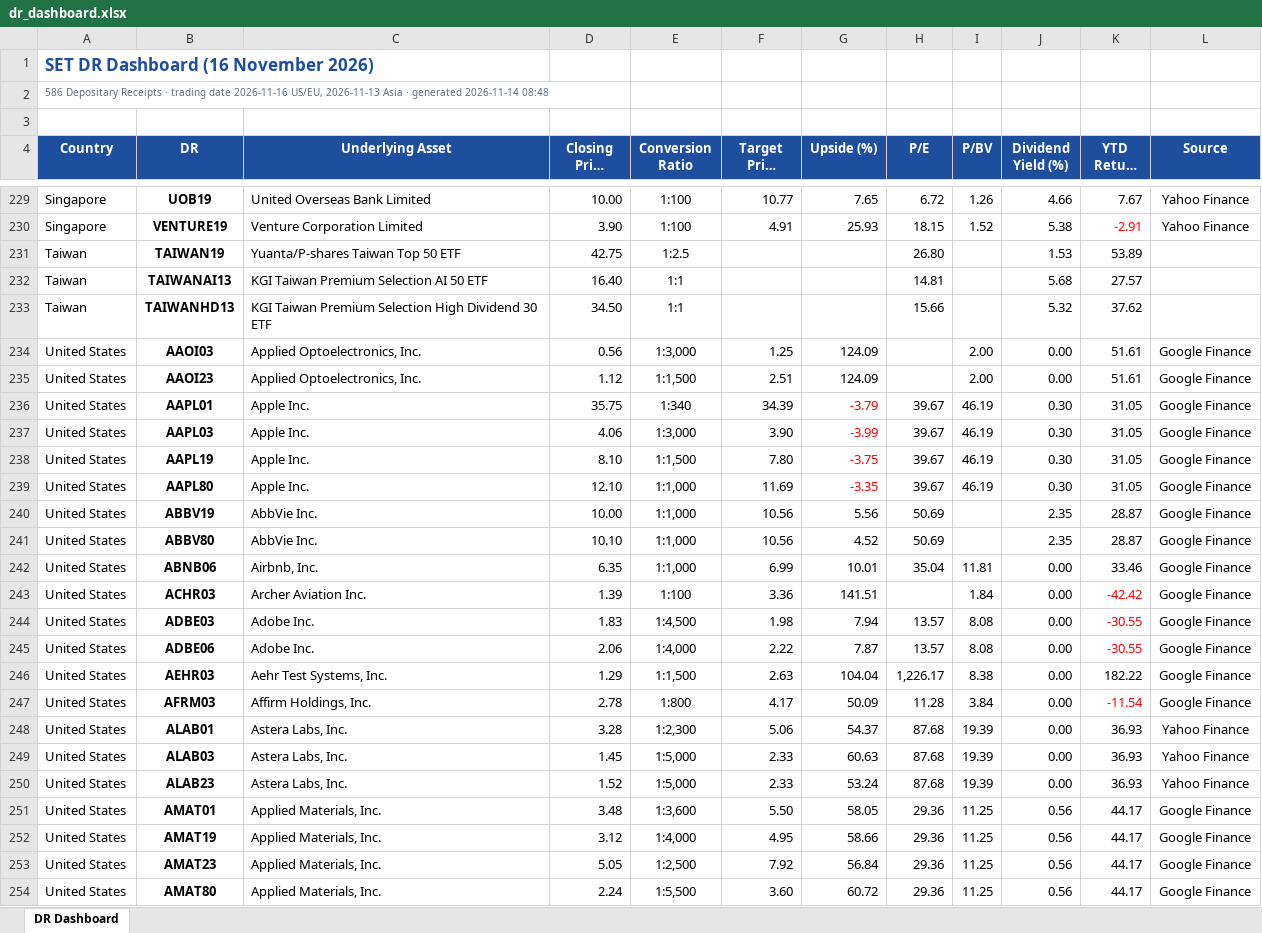
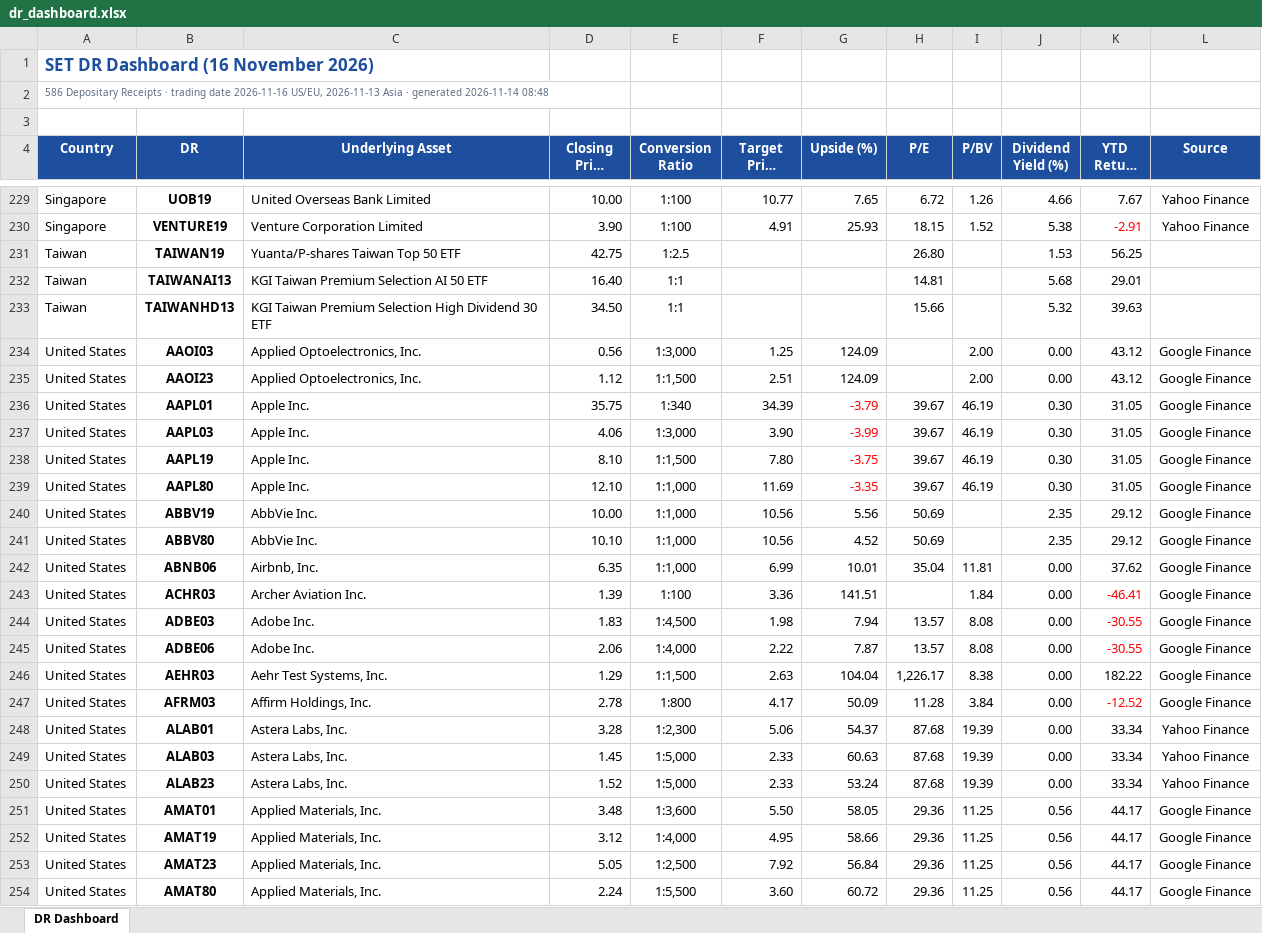
Before and after one commit to PridiL/dr-dashboard, an Excel workbook: dr_dashboard.xlsx, sheet DR Dashboard, drawn as a sheet; only a part is shown, gaps mark what is left out; long unchanged cells end in …; values as stored, in another font and other column widths than the file's, no borders; the diff covers the shown part only; the diff names each change by its address in the sheet, - before the commit and + after, or states it on an @@ line.

Commit message:
Update DR dashboard 2026-11-21 (weekly)

```diff
--- a/dr_dashboard.xlsx (sheet DR Dashboard)
+++ b/dr_dashboard.xlsx (sheet DR Dashboard)
-K231 (YTD Return (%)): 53.89
+K231 (YTD Return (%)): 56.25
-K232 (YTD Return (%)): 27.57
+K232 (YTD Return (%)): 29.01
-K233 (YTD Return (%)): 37.62
+K233 (YTD Return (%)): 39.63
-K234:K235 (YTD Return (%)): 51.61
+K234:K235 (YTD Return (%)): 43.12
-K240:K241 (YTD Return (%)): 28.87
+K240:K241 (YTD Return (%)): 29.12
-K242 (YTD Return (%)): 33.46
+K242 (YTD Return (%)): 37.62
-K243 (YTD Return (%)): -42.42
+K243 (YTD Return (%)): -46.41
-K247 (YTD Return (%)): -11.54
+K247 (YTD Return (%)): -12.52
-K248:K250 (YTD Return (%)): 36.93
+K248:K250 (YTD Return (%)): 33.34
```
Also changed, not shown: 172 edited cells and cell formats elsewhere in this sheet, 4 other files.
